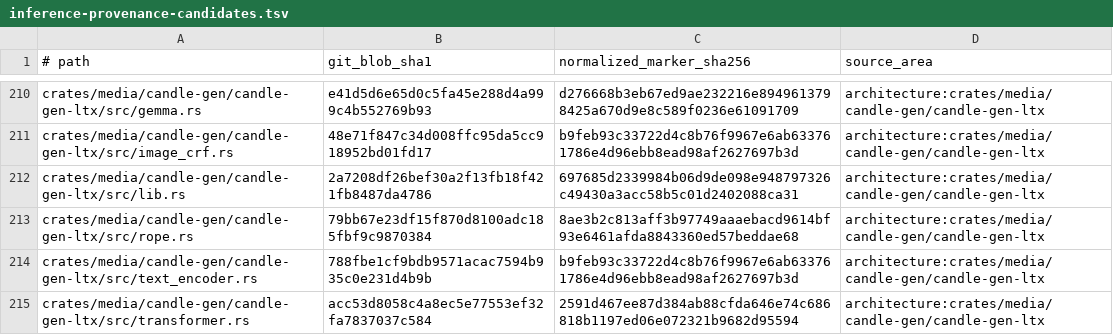
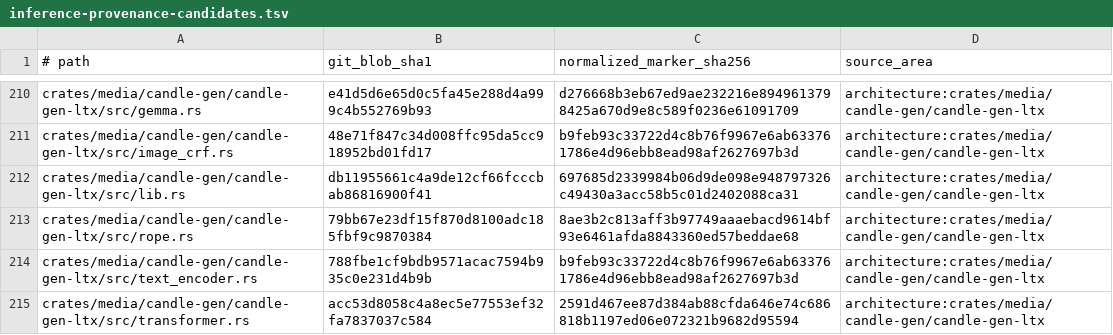
Before and after one commit to SceneWorks/SceneWorks, a TSV file: config/inference-provenance-candidates.tsv, drawn as a sheet; only a part is shown, gaps mark what is left out.

Commit message:
chore(SC-18791): pin terminal inference main

```diff
--- a/config/inference-provenance-candidates.tsv
+++ b/config/inference-provenance-candidates.tsv
@@ -211,3 +211,3 @@ crates/media/candle-gen/candle-gen-ltx/src/gemma.rs	e41d5d6e65d0c5fa45e288d4a999
 crates/media/candle-gen/candle-gen-ltx/src/image_crf.rs	48e71f847c34d008ffc95da5cc918952bd01fd17	b9feb93c33722d4c8b76f9967e6ab633761786e4d96ebb8ead98af2627697b3d	architecture:crates/media/candle-gen/candle-gen-ltx
-crates/media/candle-gen/candle-gen-ltx/src/lib.rs	2a7208df26bef30a2f13fb18f421fb8487da4786	697685d2339984b06d9de098e948797326c49430a3acc58b5c01d2402088ca31	architecture:crates/media/candle-gen/candle-gen-ltx
+crates/media/candle-gen/candle-gen-ltx/src/lib.rs	db11955661c4a9de12cf66fcccbab86816900f41	697685d2339984b06d9de098e948797326c49430a3acc58b5c01d2402088ca31	architecture:crates/media/candle-gen/candle-gen-ltx
 crates/media/candle-gen/candle-gen-ltx/src/rope.rs	79bb67e23df15f870d8100adc185fbf9c9870384	8ae3b2c813aff3b97749aaaebacd9614bf93e6461afda8843360ed57beddae68	architecture:crates/media/candle-gen/candle-gen-ltx
```
Also changed, not shown: 11 other files.
